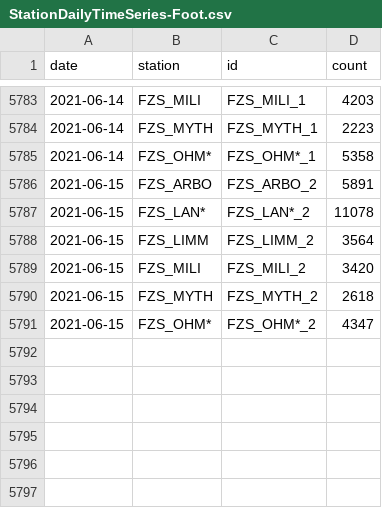
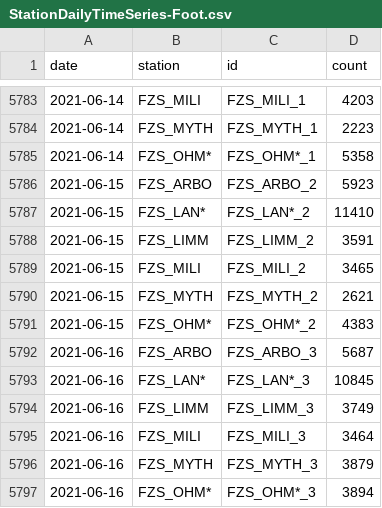
Before and after one commit to jwoLondon/mobv, a CSV file: data/zurich/StationDailyTimeSeries-Foot.csv, drawn as a sheet; only a part is shown, gaps mark what is left out.

```diff
--- a/data/zurich/StationDailyTimeSeries-Foot.csv
+++ b/data/zurich/StationDailyTimeSeries-Foot.csv
@@ -5785,7 +5785,13 @@ date,station,id,count
 2021-06-14,FZS_OHM*,FZS_OHM*_1,5358
-2021-06-15,FZS_ARBO,FZS_ARBO_2,5891
-2021-06-15,FZS_LAN*,FZS_LAN*_2,11078
-2021-06-15,FZS_LIMM,FZS_LIMM_2,3564
-2021-06-15,FZS_MILI,FZS_MILI_2,3420
-2021-06-15,FZS_MYTH,FZS_MYTH_2,2618
-2021-06-15,FZS_OHM*,FZS_OHM*_2,4347
+2021-06-15,FZS_ARBO,FZS_ARBO_2,5923
+2021-06-15,FZS_LAN*,FZS_LAN*_2,11410
+2021-06-15,FZS_LIMM,FZS_LIMM_2,3591
+2021-06-15,FZS_MILI,FZS_MILI_2,3465
+2021-06-15,FZS_MYTH,FZS_MYTH_2,2621
+2021-06-15,FZS_OHM*,FZS_OHM*_2,4383
+2021-06-16,FZS_ARBO,FZS_ARBO_3,5687
+2021-06-16,FZS_LAN*,FZS_LAN*_3,10845
+2021-06-16,FZS_LIMM,FZS_LIMM_3,3749
+2021-06-16,FZS_MILI,FZS_MILI_3,3464
+2021-06-16,FZS_MYTH,FZS_MYTH_3,3879
+2021-06-16,FZS_OHM*,FZS_OHM*_3,3894
```
Also changed, not shown: data/zurich/StationDailyTimeSeries-Bicycle.csv.
